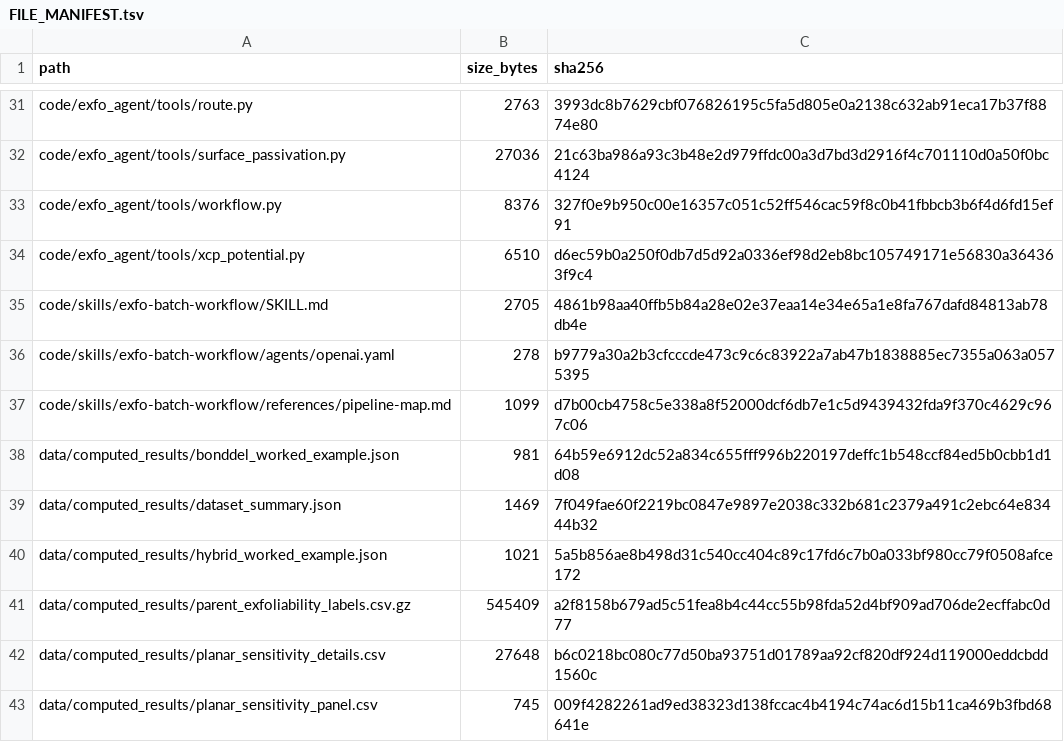
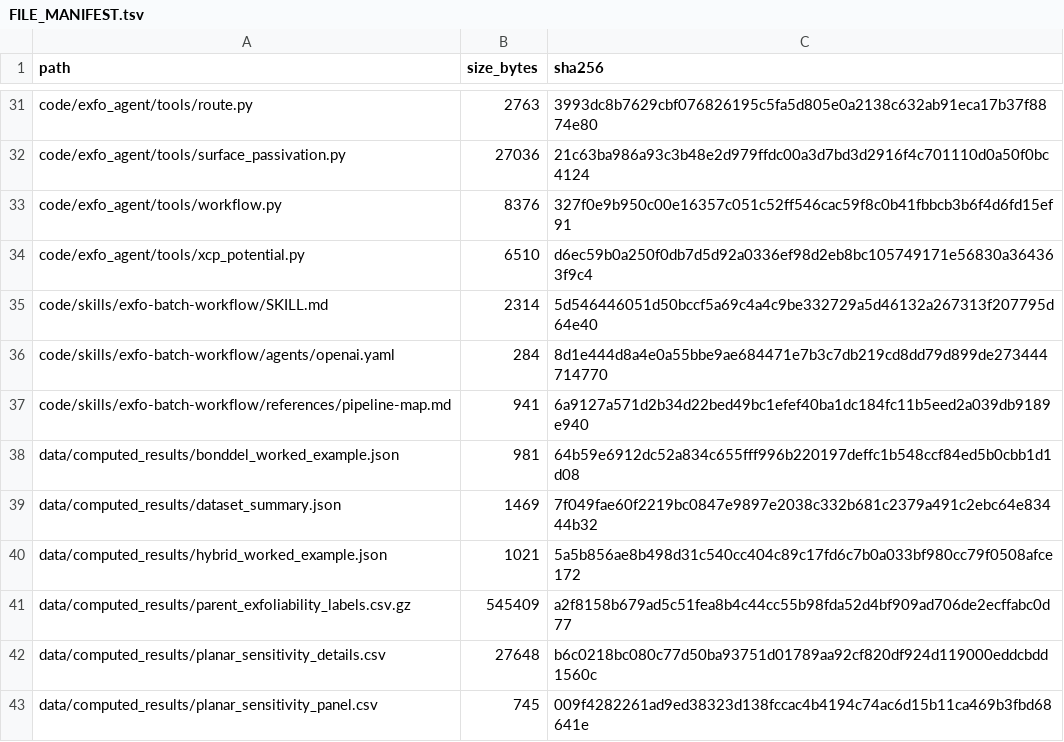
Before and after one commit to JJoe0001/2d-agent-llm, a TSV file: FILE_MANIFEST.tsv, drawn as a sheet; only a part is shown, gaps mark what is left out; the diff covers the shown part only.

```diff
--- a/FILE_MANIFEST.tsv
+++ b/FILE_MANIFEST.tsv
@@ -34,5 +34,5 @@ code/exfo_agent/tools/workflow.py	8376	327f0e9b950c00e16357c051c52ff546cac59f8c0
 code/exfo_agent/tools/xcp_potential.py	6510	d6ec59b0a250f0db7d5d92a0336ef98d2eb8bc105749171e56830a364363f9c4
-code/skills/exfo-batch-workflow/SKILL.md	2705	4861b98aa40ffb5b84a28e02e37eaa14e34e65a1e8fa767dafd84813ab78db4e
-code/skills/exfo-batch-workflow/agents/openai.yaml	278	b9779a30a2b3cfcccde473c9c6c83922a7ab47b1838885ec7355a063a0575395
-code/skills/exfo-batch-workflow/references/pipeline-map.md	1099	d7b00cb4758c5e338a8f52000dcf6db7e1c5d9439432fda9f370c4629c967c06
+code/skills/exfo-batch-workflow/SKILL.md	2314	5d546446051d50bccf5a69c4a4c9be332729a5d46132a267313f207795d64e40
+code/skills/exfo-batch-workflow/agents/openai.yaml	284	8d1e444d8a4e0a55bbe9ae684471e7b3c7db219cd8dd79d899de273444714770
+code/skills/exfo-batch-workflow/references/pipeline-map.md	941	6a9127a571d2b34d22bed49bc1efef40ba1dc184fc11b5eed2a039db9189e940
 data/computed_results/bonddel_worked_example.json	981	64b59e6912dc52a834c655fff996b220197deffc1b548ccf84ed5b0cbb1d1d08
```
Also changed, not shown: 30 edited cells elsewhere in this file, 20 other files.
